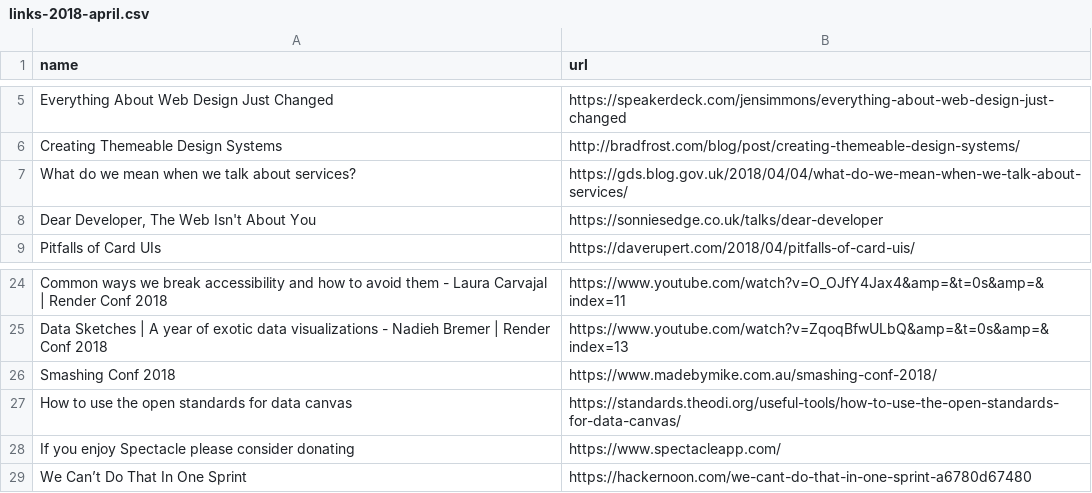
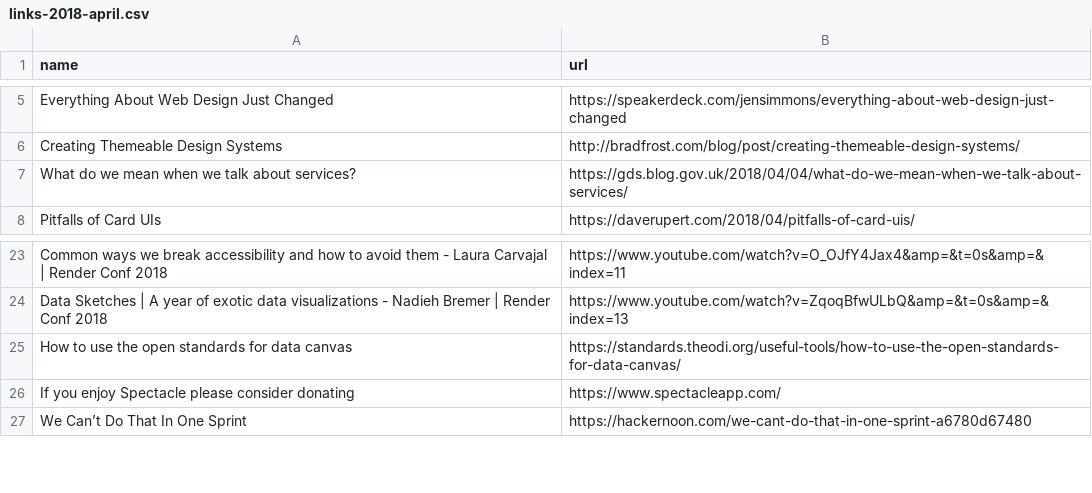
Before and after one commit to benjystanton/benjystanton.github.io, a CSV file: src/_data/links-2018-april.csv, drawn as a sheet; only a part is shown, gaps mark what is left out.

```diff
--- a/src/_data/links-2018-april.csv
+++ b/src/_data/links-2018-april.csv
@@ -7,3 +7,2 @@ Creating Themeable Design Systems,http://bradfrost.com/blog/post/creating-themea
 What do we mean when we talk about services?,https://gds.blog.gov.uk/2018/04/04/what-do-we-mean-when-we-talk-about-services/,
-"Dear Developer, The Web Isn't About You",https://sonniesedge.co.uk/talks/dear-developer,
 Pitfalls of Card UIs,https://daverupert.com/2018/04/pitfalls-of-card-uis/,
@@ -25,3 +24,2 @@ Common ways we break accessibility and how to avoid them - Laura Carvajal | Rend
 Data Sketches | A year of exotic data visualizations - Nadieh Bremer | Render Conf 2018,https://www.youtube.com/watch?v=ZqoqBfwULbQ&amp=&t=0s&amp=&index=13,
-Smashing Conf 2018,https://www.madebymike.com.au/smashing-conf-2018/,
 How to use the open standards for data canvas,https://standards.theodi.org/useful-tools/how-to-use-the-open-standards-for-data-canvas/,
```
Also changed, not shown: src/_data/good-coffee-in-places-we-go-for-meetings-and-user-research.csv, src/_data/links-2018-february.csv, 26 other files.
